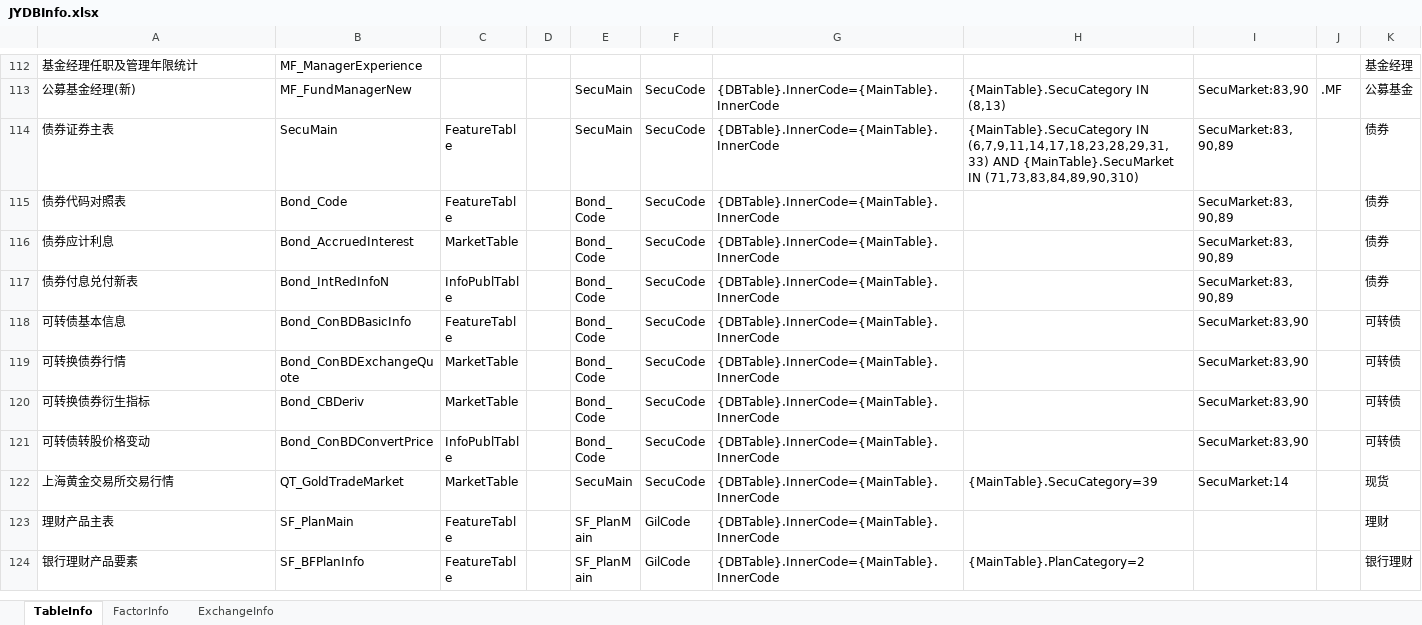
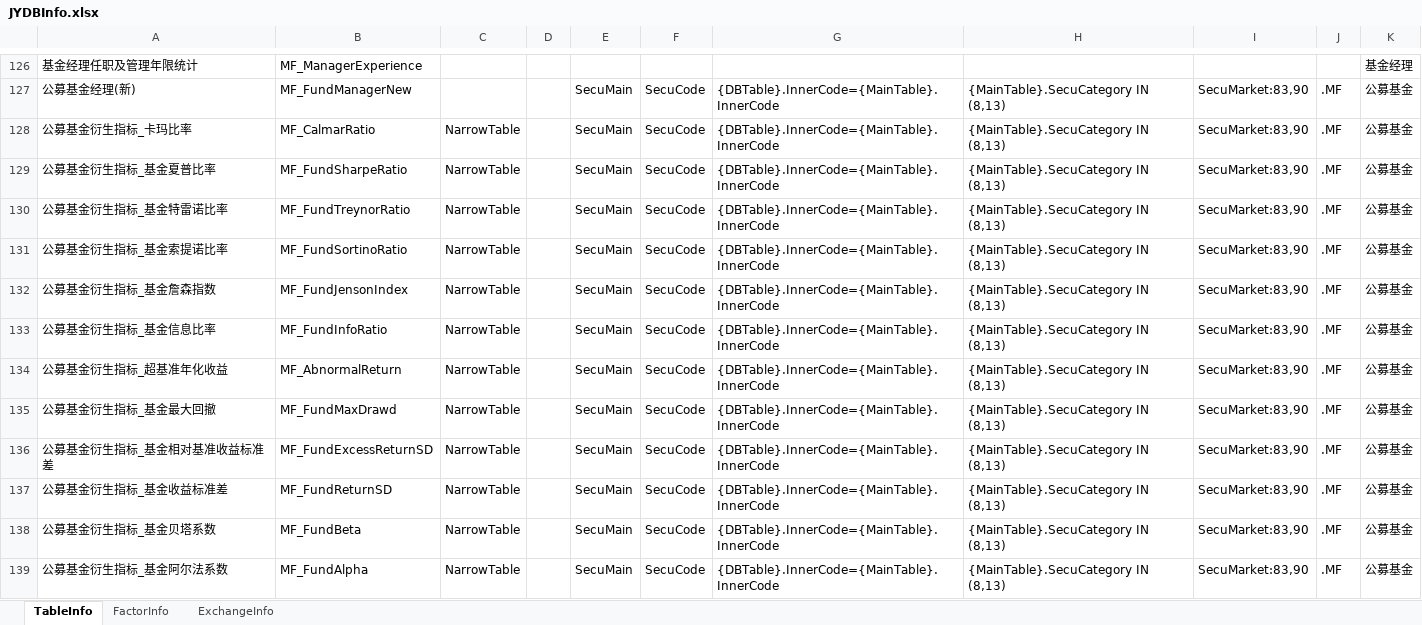
Before and after one commit to sn0wfree/QuantStudio, an Excel workbook: QuantStudio/Resource/JYDBInfo.xlsx, sheet TableInfo, drawn as a sheet; only a part is shown, gaps mark what is left out; the shorter side is filled out with more unchanged rows; values as stored, in another font and other column widths than the file's, no borders; the diff covers the shown part only; the diff names each change by its address in the sheet, - before the commit and + after, or states it on an @@ line.

```diff
--- a/QuantStudio/Resource/JYDBInfo.xlsx (sheet TableInfo)
+++ b/QuantStudio/Resource/JYDBInfo.xlsx (sheet TableInfo)
+row 128: 公募基金衍生指标_卡玛比率 | MF_CalmarRatio | NarrowTable |  | SecuMain | SecuCode | {DBTable}.InnerCode={MainTable}.InnerCode | {MainTable}.SecuCategory IN (8,13) | SecuMarket:83,90 | .MF | 公募基金
+row 129: 公募基金衍生指标_基金夏普比率 | MF_FundSharpeRatio | NarrowTable |  | SecuMain | SecuCode | {DBTable}.InnerCode={MainTable}.InnerCode | {MainTable}.SecuCategory IN (8,13) | SecuMarket:83,90 | .MF | 公募基金
+row 130: 公募基金衍生指标_基金特雷诺比率 | MF_FundTreynorRatio | NarrowTable |  | SecuMain | SecuCode | {DBTable}.InnerCode={MainTable}.InnerCode | {MainTable}.SecuCategory IN (8,13) | SecuMarket:83,90 | .MF | 公募基金
+row 131: 公募基金衍生指标_基金索提诺比率 | MF_FundSortinoRatio | NarrowTable |  | SecuMain | SecuCode | {DBTable}.InnerCode={MainTable}.InnerCode | {MainTable}.SecuCategory IN (8,13) | SecuMarket:83,90 | .MF | 公募基金
+row 132: 公募基金衍生指标_基金詹森指数 | MF_FundJensonIndex | NarrowTable |  | SecuMain | SecuCode | {DBTable}.InnerCode={MainTable}.InnerCode | {MainTable}.SecuCategory IN (8,13) | SecuMarket:83,90 | .MF | 公募基金
+row 133: 公募基金衍生指标_基金信息比率 | MF_FundInfoRatio | NarrowTable |  | SecuMain | SecuCode | {DBTable}.InnerCode={MainTable}.InnerCode | {MainTable}.SecuCategory IN (8,13) | SecuMarket:83,90 | .MF | 公募基金
+row 134: 公募基金衍生指标_超基准年化收益 | MF_AbnormalReturn | NarrowTable |  | SecuMain | SecuCode | {DBTable}.InnerCode={MainTable}.InnerCode | {MainTable}.SecuCategory IN (8,13) | SecuMarket:83,90 | .MF | 公募基金
+row 135: 公募基金衍生指标_基金最大回撤 | MF_FundMaxDrawd | NarrowTable |  | SecuMain | SecuCode | {DBTable}.InnerCode={MainTable}.InnerCode | {MainTable}.SecuCategory IN (8,13) | SecuMarket:83,90 | .MF | 公募基金
+row 136: 公募基金衍生指标_基金相对基准收益标准差 | MF_FundExcessReturnSD | NarrowTable |  | SecuMain | SecuCode | {DBTable}.InnerCode={MainTable}.InnerCode | {MainTable}.SecuCategory IN (8,13) | SecuMarket:83,90 | .MF | 公募基金
+row 137: 公募基金衍生指标_基金收益标准差 | MF_FundReturnSD | NarrowTable |  | SecuMain | SecuCode | {DBTable}.InnerCode={MainTable}.InnerCode | {MainTable}.SecuCategory IN (8,13) | SecuMarket:83,90 | .MF | 公募基金
+row 138: 公募基金衍生指标_基金贝塔系数 | MF_FundBeta | NarrowTable |  | SecuMain | SecuCode | {DBTable}.InnerCode={MainTable}.InnerCode | {MainTable}.SecuCategory IN (8,13) | SecuMarket:83,90 | .MF | 公募基金
+row 139: 公募基金衍生指标_基金阿尔法系数 | MF_FundAlpha | NarrowTable |  | SecuMain | SecuCode | {DBTable}.InnerCode={MainTable}.InnerCode | {MainTable}.SecuCategory IN (8,13) | SecuMarket:83,90 | .MF | 公募基金
```
Also changed, not shown: 25 added rows and 2 edited cells elsewhere in this sheet, sheet FactorInfo, 3 other files.
